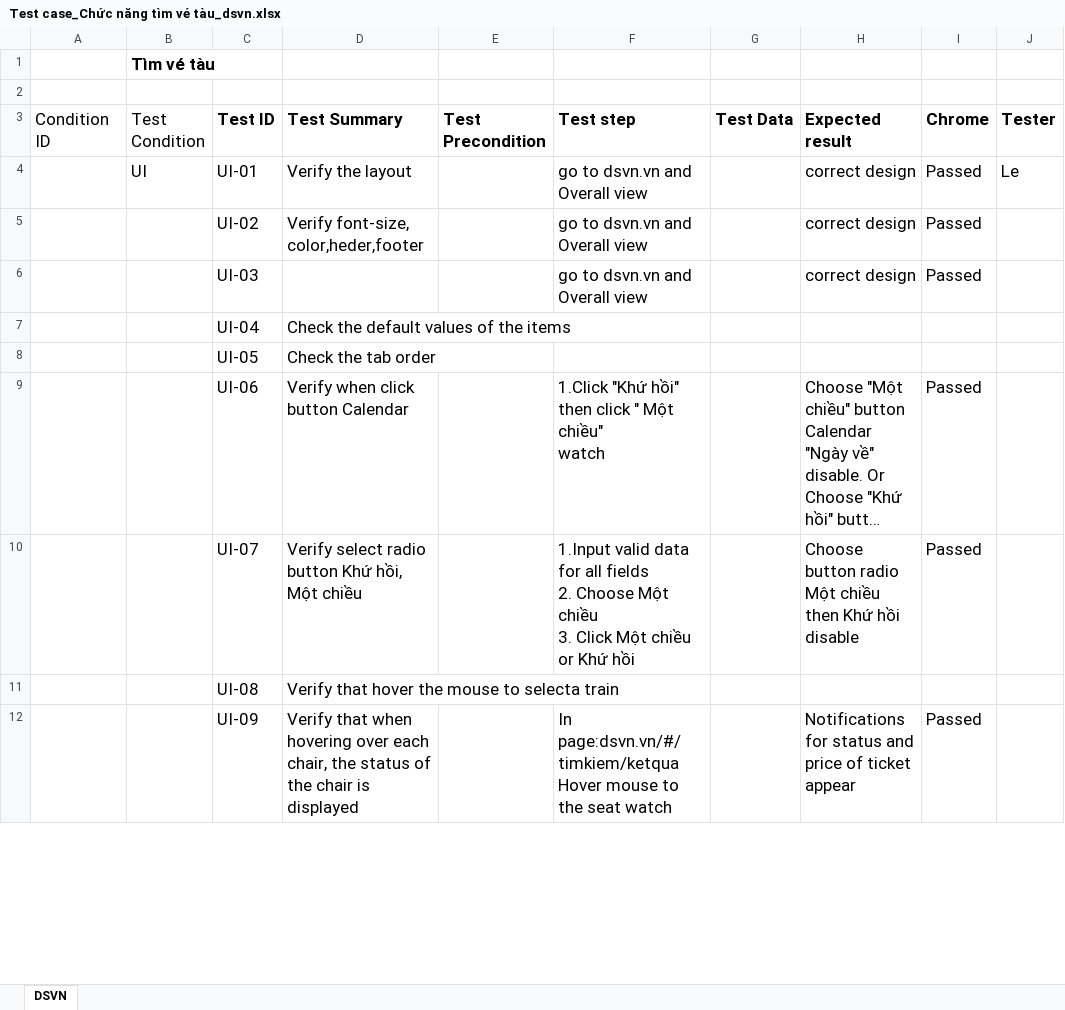
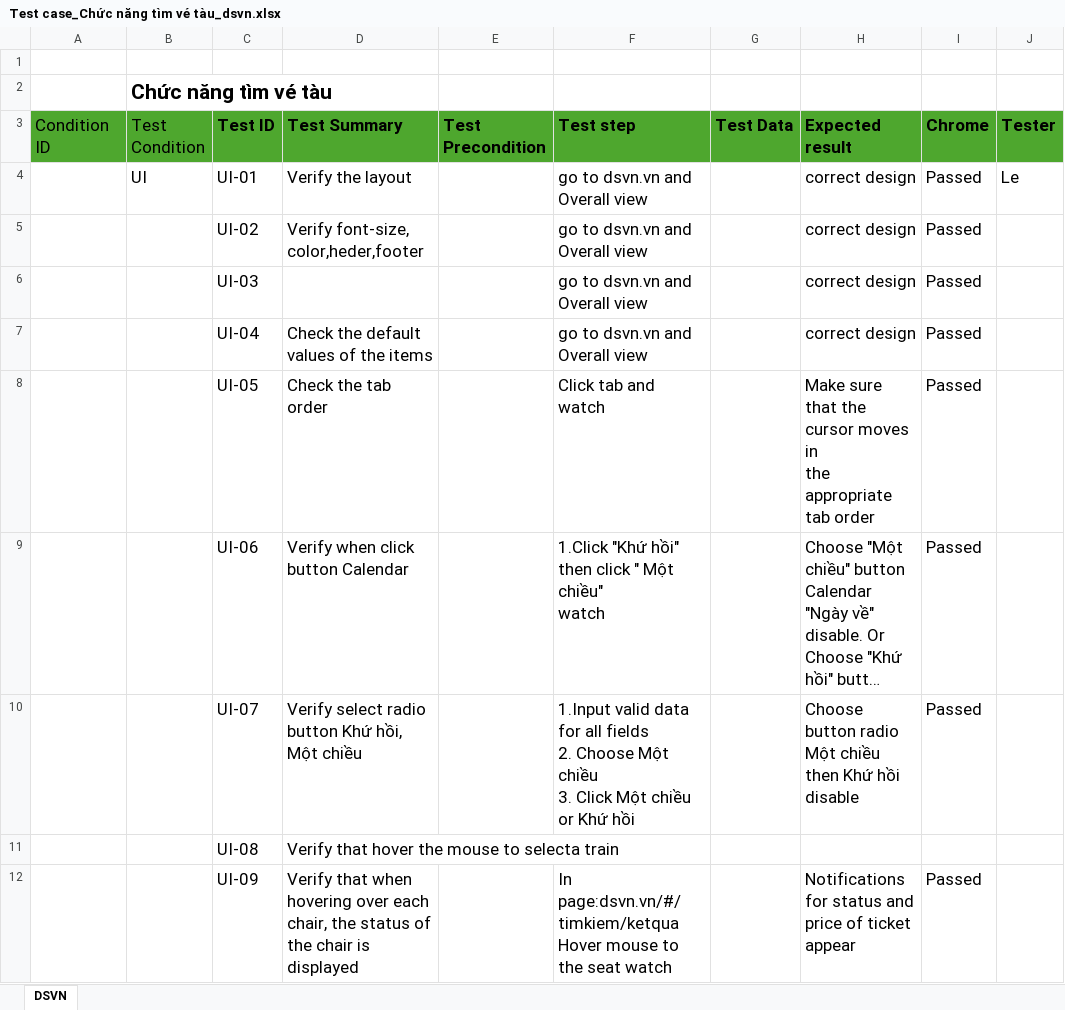
Before and after one commit to phanmyle/DSVN_Search-for-train-tickets, an Excel workbook: Test case_Chức năng tìm vé tàu_dsvn.xlsx, sheet DSVN, drawn as a sheet; only a part is shown; long unchanged cells end in …; values as stored, in another font and other column widths than the file's, no borders; removed rows and columns are numbered as before the commit, all else as after; ↵ is a line break in a cell; the diff covers the shown part only; the diff names each change by its address in the sheet, - before the commit and + after, or states it on an @@ line.

Commit message:
TC'

```diff
--- a/Test case_Chức năng tìm vé tàu_dsvn.xlsx (sheet DSVN)
+++ b/Test case_Chức năng tìm vé tàu_dsvn.xlsx (sheet DSVN)
-row 1:  | Tìm vé tàu
+row 2:  | Chức năng tìm vé tàu
-A3:J3 fill: none
+A3:J3 fill: #4EA72E
-F7 (Test step): (empty)
+F7 (Test step): go to dsvn.vn and Overall view
-H7 (Expected result): (empty)
+H7 (Expected result): correct design
-I7:I8 (Chrome): (empty)
+I7:I8 (Chrome): Passed
-F8 (Test step): (empty)
+F8 (Test step): Click tab and watch
-H8 (Expected result): (empty)
+H8 (Expected result): Make sure that the cursor moves in ↵ the appropriate tab order
```
Also changed, not shown: 14 edited cells elsewhere in this sheet.
